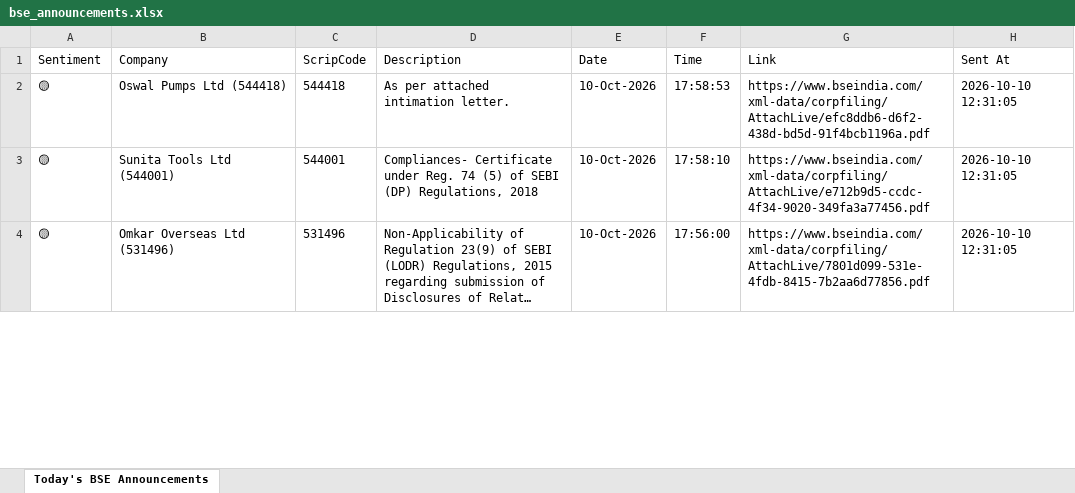
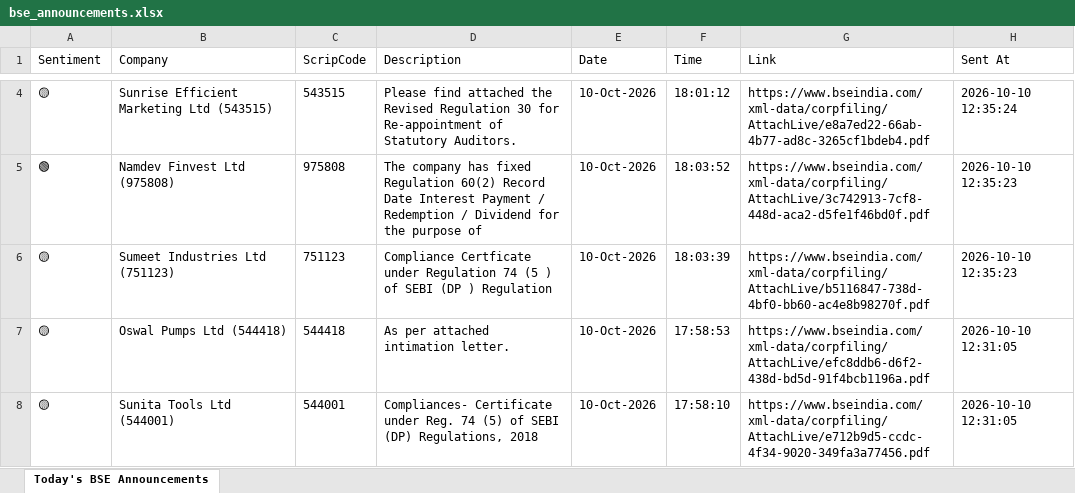
Before and after one commit to divy008/Levnse, an Excel workbook: bse_announcements.xlsx, sheet Today's BSE Announcements, drawn as a sheet; only a part is shown, gaps mark what is left out; the shorter side is filled out with more unchanged rows; long unchanged cells end in …; values as stored, in another font and other column widths than the file's, no borders; the diff covers the shown part only; the diff names each change by its address in the sheet, - before the commit and + after, or states it on an @@ line.

```diff
--- a/bse_announcements.xlsx (sheet Today's BSE Announcements)
+++ b/bse_announcements.xlsx (sheet Today's BSE Announcements)
+row 4: 🟡 | Sunrise Efficient Marketing Ltd (543515) | 543515 | Please find attached the Revised Regulation 30 for Re-appointment of Statutory Auditors. | 10-Oct-2026 | 18:01:12 | https://www.bseindia.com/xml-data/corpfiling/AttachLive/e8a7ed22-66ab-4b77-ad8c-3265cf1bdeb4.pdf | 2026-10-10 12:35:24
+row 5: 🟢 | Namdev Finvest Ltd (975808) | 975808 | The company has fixed Regulation 60(2) Record Date Interest Payment / Redemption / Dividend for the purpose of | 10-Oct-2026 | 18:03:52 | https://www.bseindia.com/xml-data/corpfiling/AttachLive/3c742913-7cf8-448d-aca2-d5fe1f46bd0f.pdf | 2026-10-10 12:35:23
+row 6: 🟡 | Sumeet Industries Ltd (751123) | 751123 | Compliance Certficate under Regulation 74 (5 ) of SEBI (DP ) Regulation | 10-Oct-2026 | 18:03:39 | https://www.bseindia.com/xml-data/corpfiling/AttachLive/b5116847-738d-4bf0-bb60-ac4e8b98270f.pdf | 2026-10-10 12:35:23
```
Also changed, not shown: 2 added rows elsewhere in this sheet, 6 other files.
